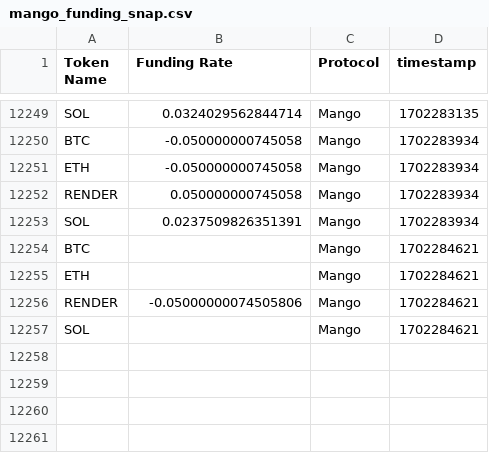
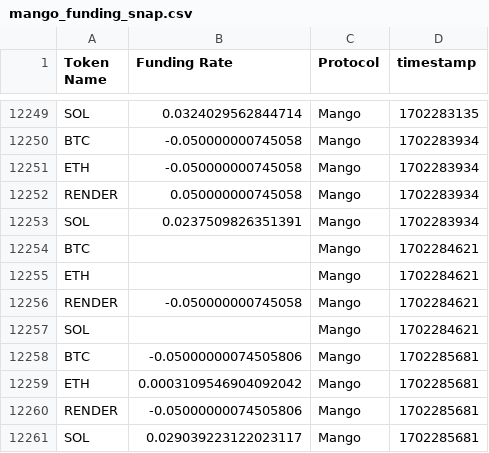
Before and after one commit to 0xsumatt/funding_rate_snaps, a CSV file: mango_funding_snap.csv, drawn as a sheet; only a part is shown, gaps mark what is left out.

```diff
--- a/mango_funding_snap.csv
+++ b/mango_funding_snap.csv
@@ -12255,3 +12255,7 @@ BTC,,Mango,1702284621
 ETH,,Mango,1702284621
-RENDER,-0.05000000074505806,Mango,1702284621
+RENDER,-0.050000000745058,Mango,1702284621
 SOL,,Mango,1702284621
+BTC,-0.05000000074505806,Mango,1702285681
+ETH,0.0003109546904092042,Mango,1702285681
+RENDER,-0.05000000074505806,Mango,1702285681
+SOL,0.029039223122023117,Mango,1702285681
```
Also changed, not shown: 1 other file.
